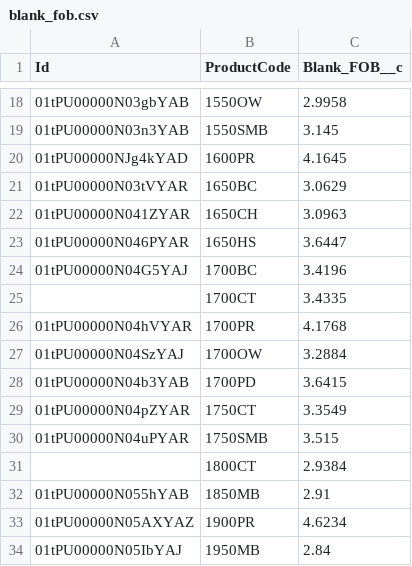
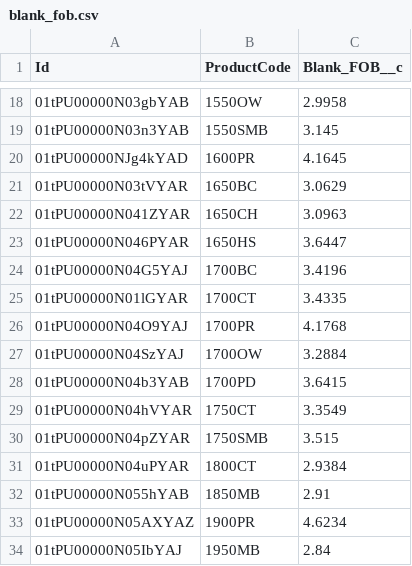
Before and after one commit to apfeifer-cdn/quoteLWC, a CSV file: docs/costing/load/blank_fob.csv, drawn as a sheet; only a part is shown, gaps mark what is left out.

```diff
--- a/docs/costing/load/blank_fob.csv
+++ b/docs/costing/load/blank_fob.csv
@@ -24,9 +24,9 @@ Id,ProductCode,Blank_FOB__c
 01tPU00000N04G5YAJ,1700BC,3.4196
-,1700CT,3.4335
-01tPU00000N04hVYAR,1700PR,4.1768
+01tPU00000N01lGYAR,1700CT,3.4335
+01tPU00000N04O9YAJ,1700PR,4.1768
 01tPU00000N04SzYAJ,1700OW,3.2884
 01tPU00000N04b3YAB,1700PD,3.6415
-01tPU00000N04pZYAR,1750CT,3.3549
-01tPU00000N04uPYAR,1750SMB,3.515
-,1800CT,2.9384
+01tPU00000N04hVYAR,1750CT,3.3549
+01tPU00000N04pZYAR,1750SMB,3.515
+01tPU00000N04uPYAR,1800CT,2.9384
 01tPU00000N055hYAB,1850MB,2.91
```
Also changed, not shown: docs/costing/load/decoration_costs.csv.
